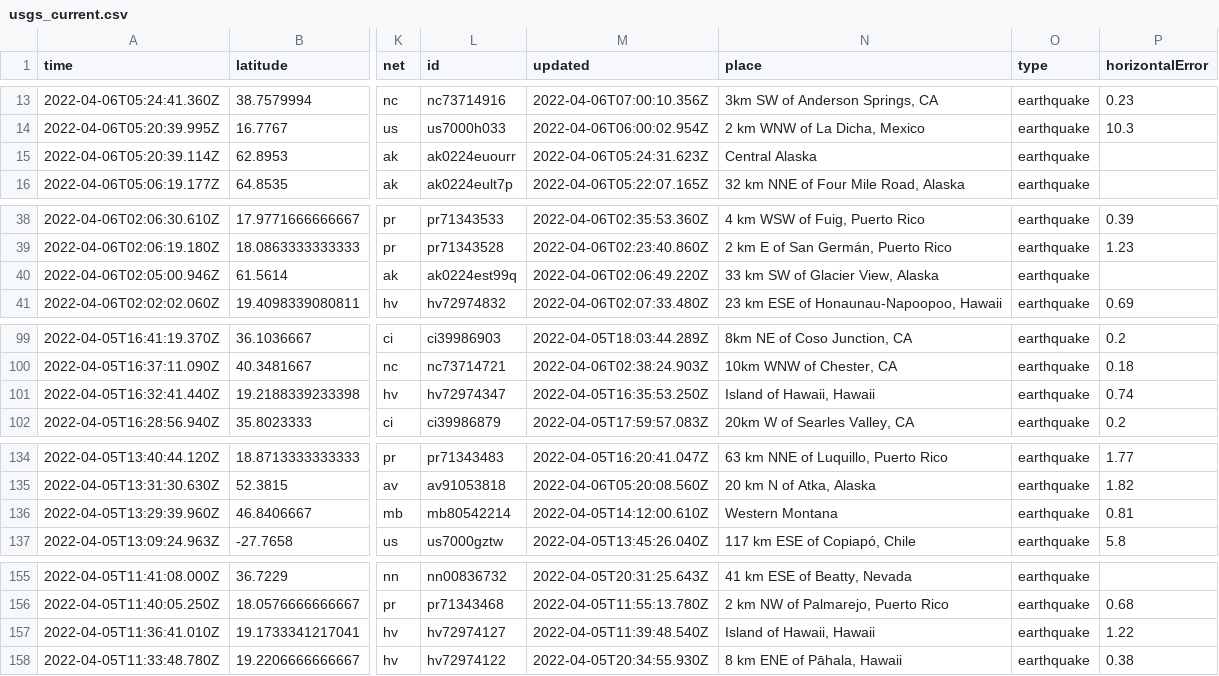
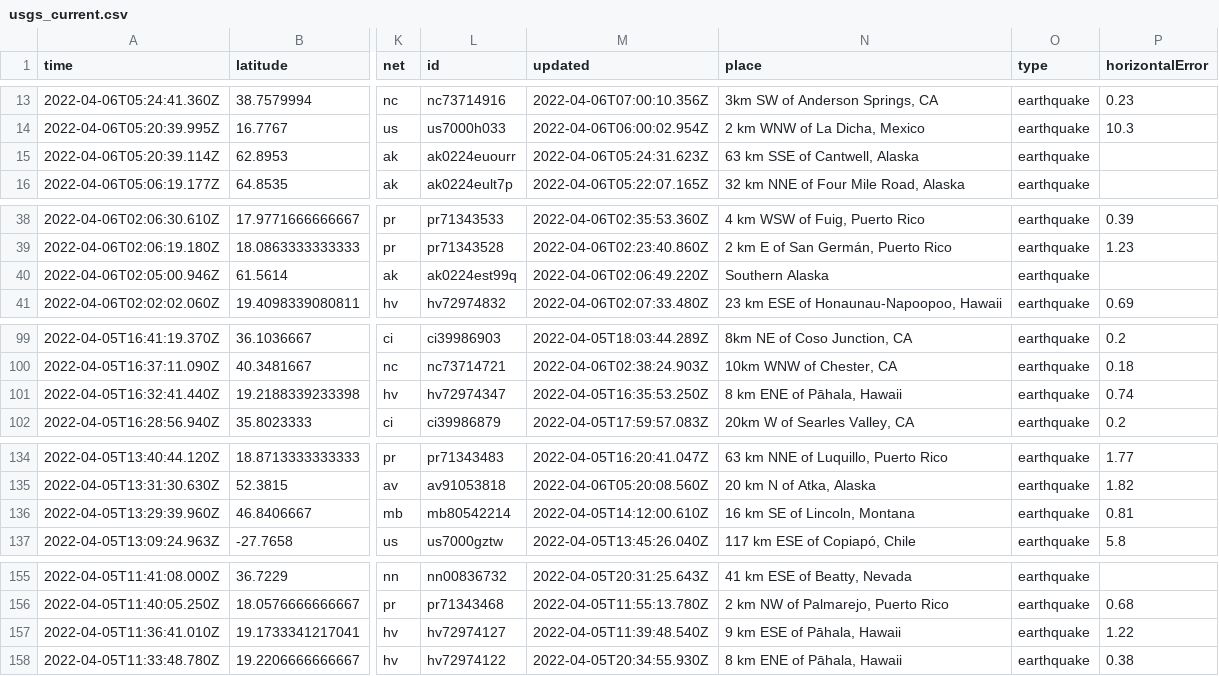
Before and after one commit to invisibae/nicar22-github-actions, a CSV file: usgs_current.csv, drawn as a sheet; only a part is shown, gaps mark what is left out; the diff covers the shown part only; the diff names each change by its address in the sheet, - before the commit and + after, or states it on an @@ line.

```diff
--- a/usgs_current.csv
+++ b/usgs_current.csv
-N15 (place): Central Alaska
+N15 (place): 63 km SSE of Cantwell, Alaska
-N40 (place): 33 km SW of Glacier View, Alaska
+N40 (place): Southern Alaska
-N101 (place): Island of Hawaii, Hawaii
+N101 (place): 8 km ENE of Pāhala, Hawaii
-N136 (place): Western Montana
+N136 (place): 16 km SE of Lincoln, Montana
-N157 (place): Island of Hawaii, Hawaii
+N157 (place): 9 km ESE of Pāhala, Hawaii
```
Also changed, not shown: 1 edited cell elsewhere in this file.
